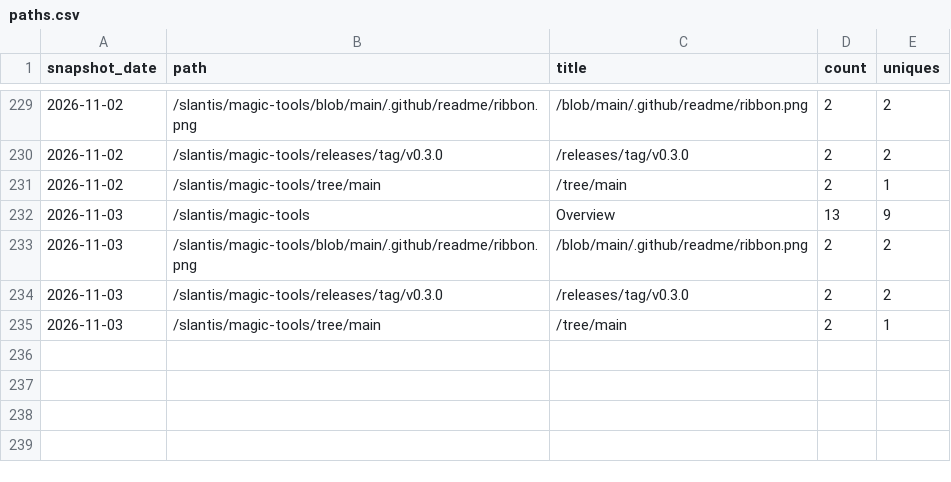
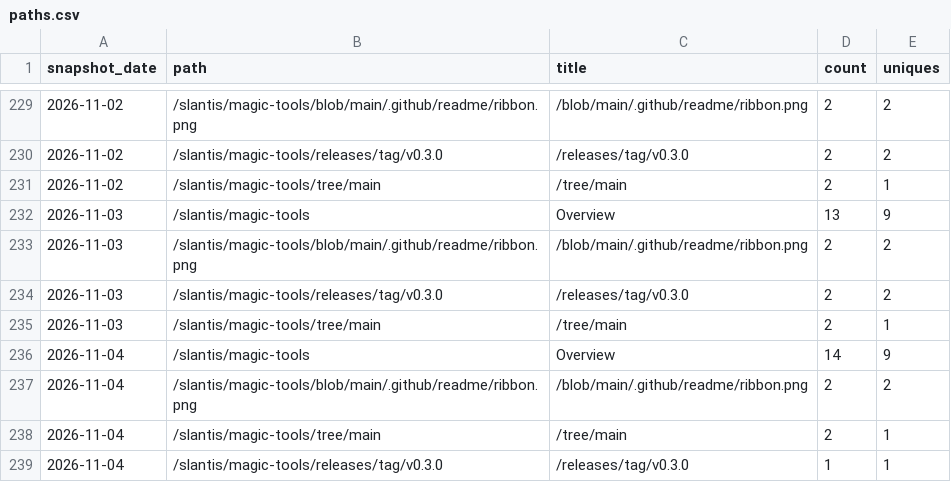
Before and after one commit to slantis/magic-tools, a CSV file: paths.csv, drawn as a sheet; only a part is shown, gaps mark what is left out; the diff names each change by its address in the sheet, - before the commit and + after, or states it on an @@ line.

```diff
--- a/paths.csv
+++ b/paths.csv
+row 236: 2026-11-04 | /slantis/magic-tools | Overview | 14 | 9
+row 237: 2026-11-04 | /slantis/magic-tools/blob/main/.github/readme/ribbon.png | /blob/main/.github/readme/ribbon.png | 2 | 2
+row 238: 2026-11-04 | /slantis/magic-tools/tree/main | /tree/main | 2 | 1
+row 239: 2026-11-04 | /slantis/magic-tools/releases/tag/v0.3.0 | /releases/tag/v0.3.0 | 1 | 1
```
Also changed, not shown: clones.csv, referrers.csv, 3 other files.
